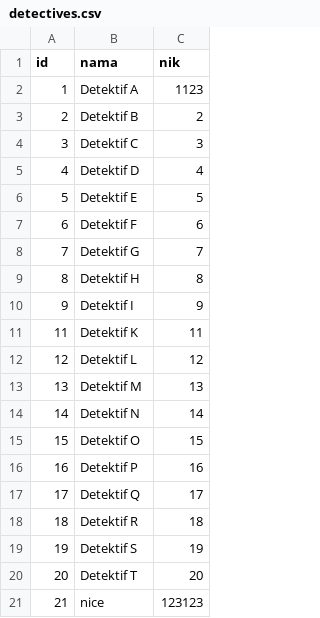
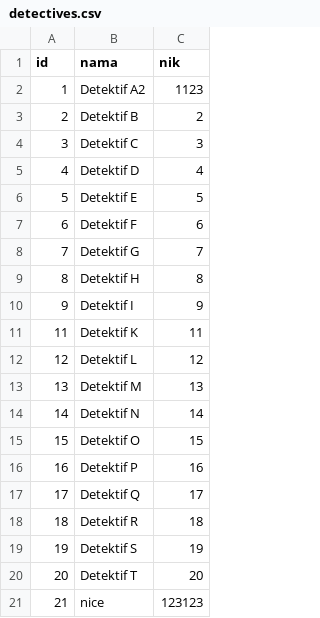
Before and after one commit to fathurwithyou/IF2150-2024-K01-G01-DetectiveTasksboard, a CSV file: src/data/detectives.csv, drawn as a sheet.

Commit message:
fix: fix edit and add feature for suspects, victims, and detectives

```diff
--- a/src/data/detectives.csv
+++ b/src/data/detectives.csv
@@ -1,3 +1,3 @@
 id,nama,nik
-1,Detektif A,1123
+1,Detektif A2,1123
 2,Detektif B,2
```
Also changed, not shown: src/data/suspects.csv, 7 other files.
